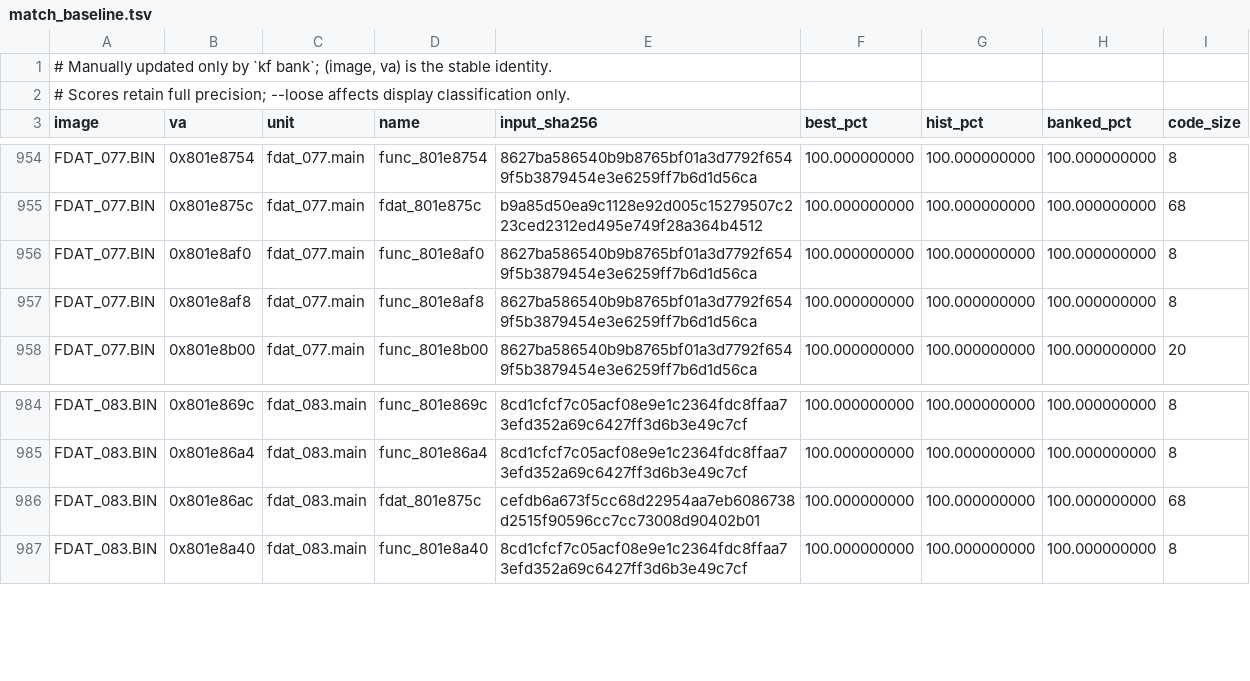
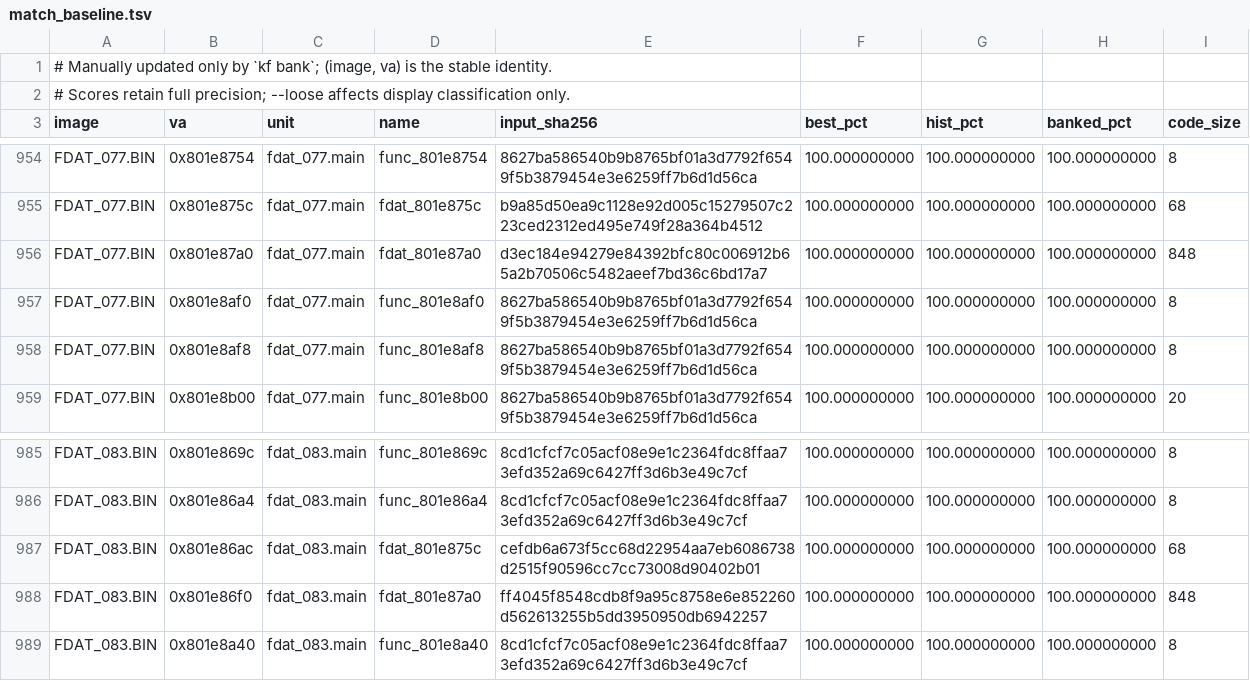
Before and after one commit to Voicedrew11/kings-field-3-decomp, a TSV file: config/match_baseline.tsv, drawn as a sheet; only a part is shown, gaps mark what is left out.

```diff
--- a/config/match_baseline.tsv
+++ b/config/match_baseline.tsv
@@ -955,2 +955,3 @@ FDAT_077.BIN	0x801e8754	fdat_077.main	func_801e8754	8627ba586540b9b8765bf01a3d77
 FDAT_077.BIN	0x801e875c	fdat_077.main	fdat_801e875c	b9a85d50ea9c1128e92d005c15279507c223ced2312ed495e749f28a364b4512	100.000000000	100.000000000	100.000000000	68
+FDAT_077.BIN	0x801e87a0	fdat_077.main	fdat_801e87a0	d3ec184e94279e84392bfc80c006912b65a2b70506c5482aeef7bd36c6bd17a7	100.000000000	100.000000000	100.000000000	848
 FDAT_077.BIN	0x801e8af0	fdat_077.main	func_801e8af0	8627ba586540b9b8765bf01a3d7792f6549f5b3879454e3e6259ff7b6d1d56ca	100.000000000	100.000000000	100.000000000	8
@@ -986,2 +987,3 @@ FDAT_083.BIN	0x801e86a4	fdat_083.main	func_801e86a4	8cd1cfcf7c05acf08e9e1c2364fd
 FDAT_083.BIN	0x801e86ac	fdat_083.main	fdat_801e875c	cefdb6a673f5cc68d22954aa7eb6086738d2515f90596cc7cc73008d90402b01	100.000000000	100.000000000	100.000000000	68
+FDAT_083.BIN	0x801e86f0	fdat_083.main	fdat_801e87a0	ff4045f8548cdb8f9a95c8758e6e852260d562613255b5dd3950950db6942257	100.000000000	100.000000000	100.000000000	848
 FDAT_083.BIN	0x801e8a40	fdat_083.main	func_801e8a40	8cd1cfcf7c05acf08e9e1c2364fdc8ffaa73efd352a69c6427ff3d6b3e49c7cf	100.000000000	100.000000000	100.000000000	8
```
